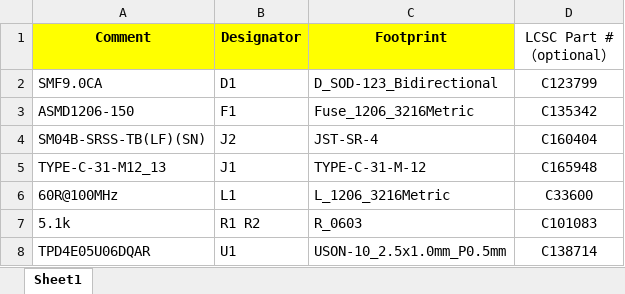
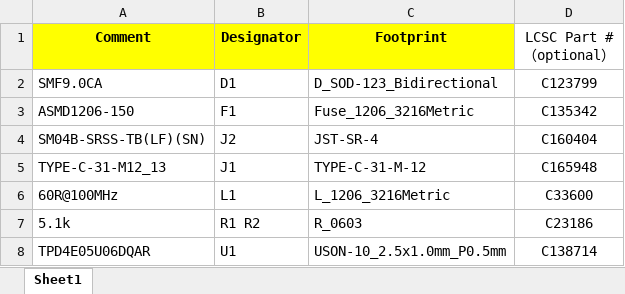
Before and after one commit to Unified-Daughterboard/UDB-C-Legacy, an Excel workbook: Production/C3R/JLC/JLCSMT_Sample_BOM1.xlsx, sheet Sheet1, drawn as a sheet; values as stored, in another font and other column widths than the file's, no borders; the diff names each change by its address in the sheet, - before the commit and + after, or states it on an @@ line.

Commit message:
Correct JLC data

```diff
--- a/Production/C3R/JLC/JLCSMT_Sample_BOM1.xlsx (sheet Sheet1)
+++ b/Production/C3R/JLC/JLCSMT_Sample_BOM1.xlsx (sheet Sheet1)
-D7 (LCSC Part #（optional）): C101083
+D7 (LCSC Part #（optional）): C23186
```
Also changed, not shown: Production/C3R/JLC/JLCSMT_Sample_CPL1.xlsx, 5 other files.
